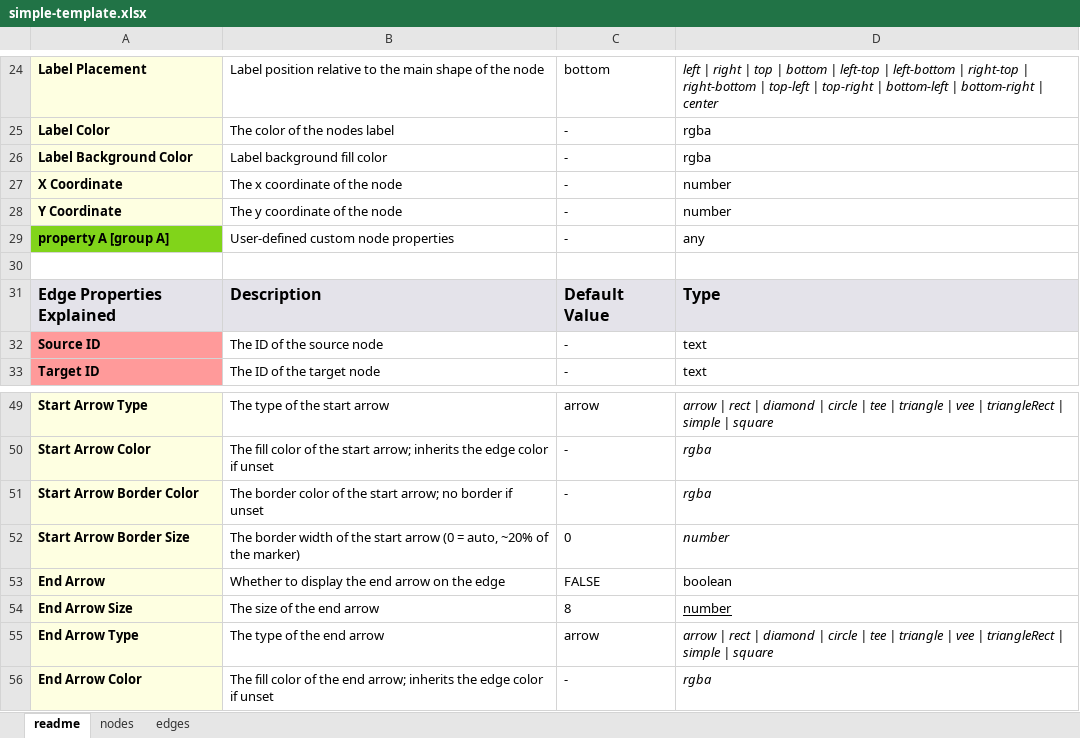
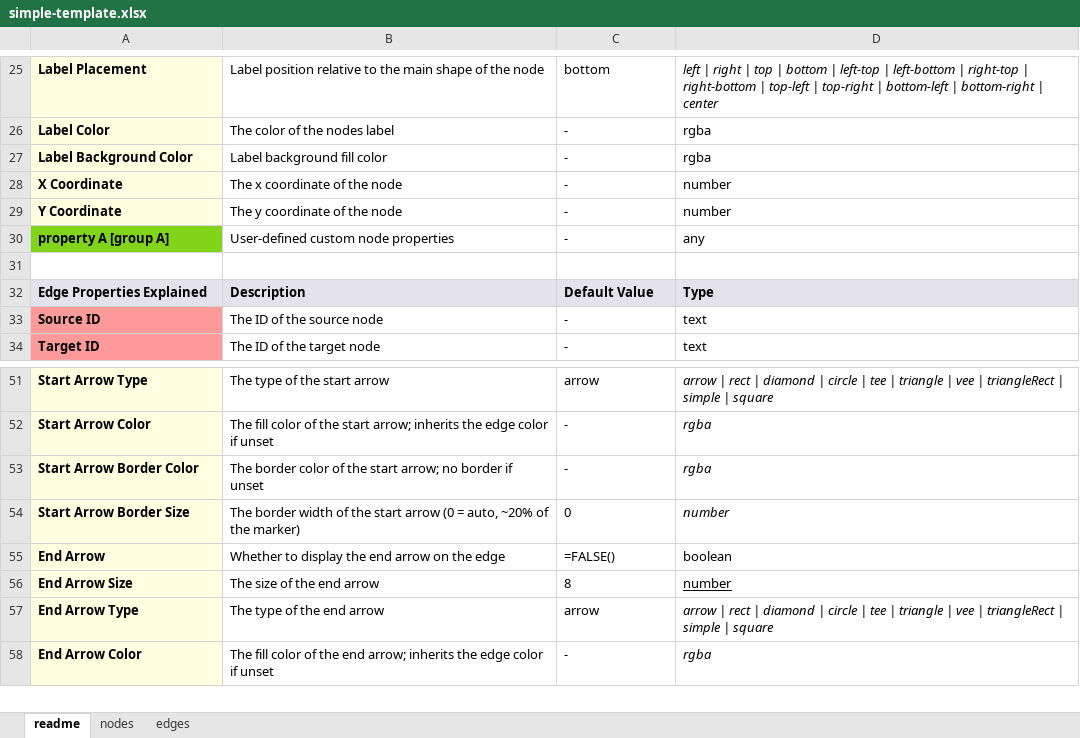
Before and after one commit to Delta4AI/GraphLensLite, an Excel workbook: templates/simple-template.xlsx, sheet readme, drawn as a sheet; only a part is shown, gaps mark what is left out; values as stored, in another font and other column widths than the file's, no borders; formulas without a stored value are shown as written; addresses are those after the commit; the diff covers the shown part only; the diff names each change by its address in the sheet, - before the commit and + after, or states it on an @@ line.

```diff
--- a/templates/simple-template.xlsx (sheet readme)
+++ b/templates/simple-template.xlsx (sheet readme)
@@ A32:D32 text size: smaller @@
-C55: FALSE
+C55: =FALSE()
```
Also changed, not shown: 2 added rows, 2 edited cells and cell formats elsewhere in this sheet, 11 other files.
